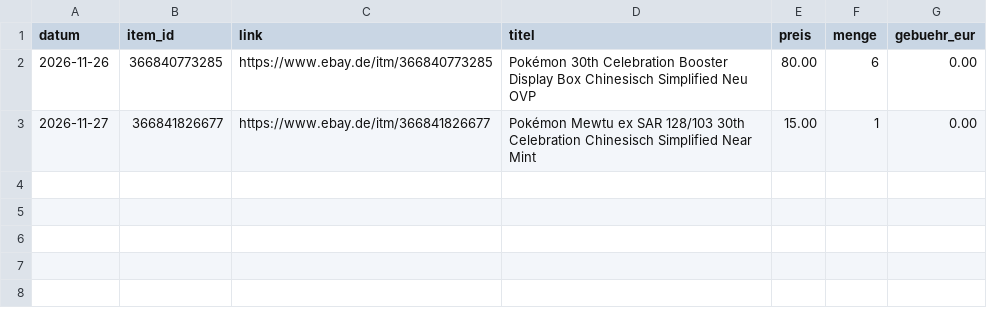
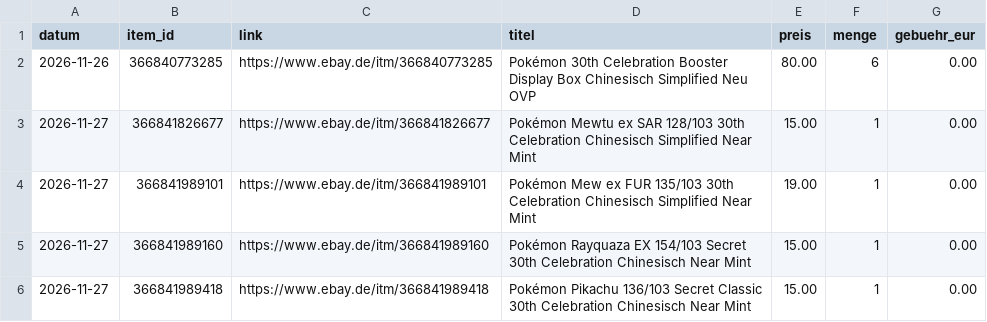
Before and after one commit to marketingmkeu-arch/MKEU-Ecom, a CSV file: ebay-agent/inserate.csv, drawn as a sheet; the diff names each change by its address in the sheet, - before the commit and + after, or states it on an @@ line.

```diff
--- a/ebay-agent/inserate.csv
+++ b/ebay-agent/inserate.csv
+row 4: 2026-11-27 | 366841989101 | https://www.ebay.de/itm/366841989101 | Pokémon Mew ex FUR 135/103 30th Celebration Chinesisch Simplified Near Mint | 19.00 | 1 | 0.00
+row 5: 2026-11-27 | 366841989160 | https://www.ebay.de/itm/366841989160 | Pokémon Rayquaza EX 154/103 Secret 30th Celebration Chinesisch Near Mint | 15.00 | 1 | 0.00
+row 6: 2026-11-27 | 366841989418 | https://www.ebay.de/itm/366841989418 | Pokémon Pikachu 136/103 Secret Classic 30th Celebration Chinesisch Near Mint | 15.00 | 1 | 0.00
```
Also changed, not shown: 2 other files.
